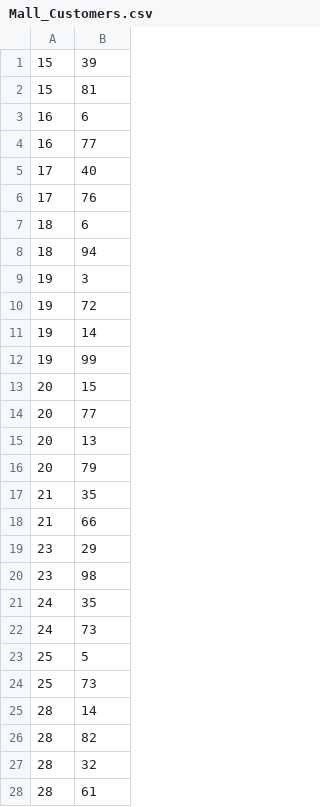
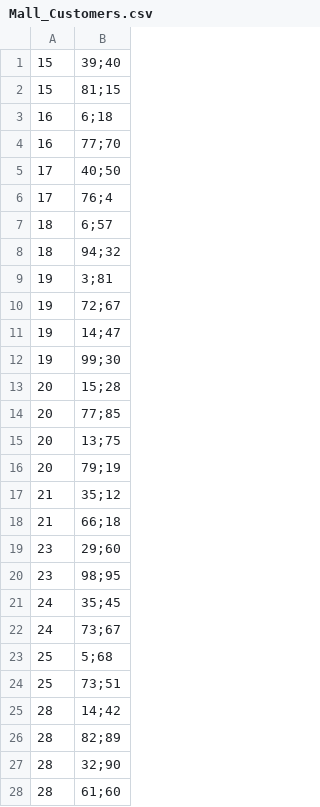
Before and after one commit to Koqeez/K-means-clustering, a CSV file: K-means-clustering/Mall_Customers.csv, drawn as a sheet; only a part is shown; the diff covers the shown part only.

```diff
--- a/K-means-clustering/Mall_Customers.csv
+++ b/K-means-clustering/Mall_Customers.csv
@@ -1,28 +1,28 @@
-15,39
-15,81
-16,6
-16,77
-17,40
-17,76
-18,6
-18,94
-19,3
-19,72
-19,14
-19,99
-20,15
-20,77
-20,13
-20,79
-21,35
-21,66
-23,29
-23,98
-24,35
-24,73
-25,5
-25,73
-28,14
-28,82
-28,32
-28,61
+15,39;40
+15,81;15
+16,6;18
+16,77;70
+17,40;50
+17,76;4
+18,6;57
+18,94;32
+19,3;81
+19,72;67
+19,14;47
+19,99;30
+20,15;28
+20,77;85
+20,13;75
+20,79;19
+21,35;12
+21,66;18
+23,29;60
+23,98;95
+24,35;45
+24,73;67
+25,5;68
+25,73;51
+28,14;42
+28,82;89
+28,32;90
+28,61;60
```
Also changed, not shown: 172 edited cells elsewhere in this file, K-means-clustering/output.csv, 1 other file.
